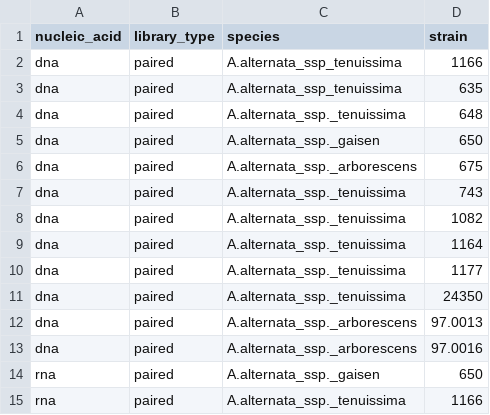
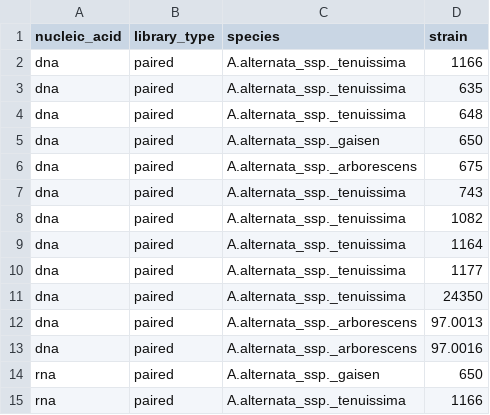
Before and after one commit to adarmitage/seq_tools, a CSV file: directory_structure/alternaria.csv, drawn as a sheet.

Commit message:
Corrected missing full-stop

```diff
--- a/directory_structure/alternaria.csv
+++ b/directory_structure/alternaria.csv
@@ -1,4 +1,4 @@
 nucleic_acid,library_type,species,strain
-dna,paired,A.alternata_ssp_tenuissima,1166
-dna,paired,A.alternata_ssp_tenuissima,635
+dna,paired,A.alternata_ssp._tenuissima,1166
+dna,paired,A.alternata_ssp._tenuissima,635
 dna,paired,A.alternata_ssp._tenuissima,648
```
